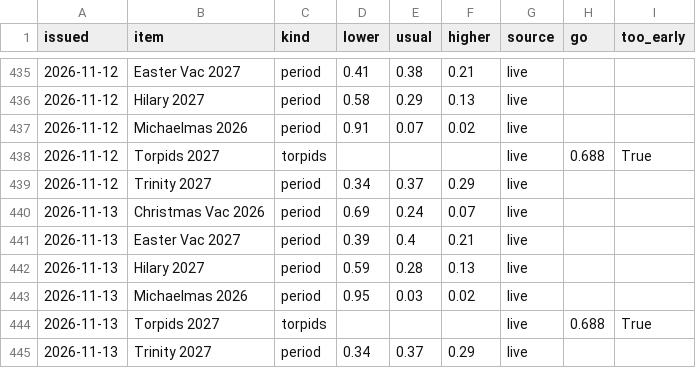
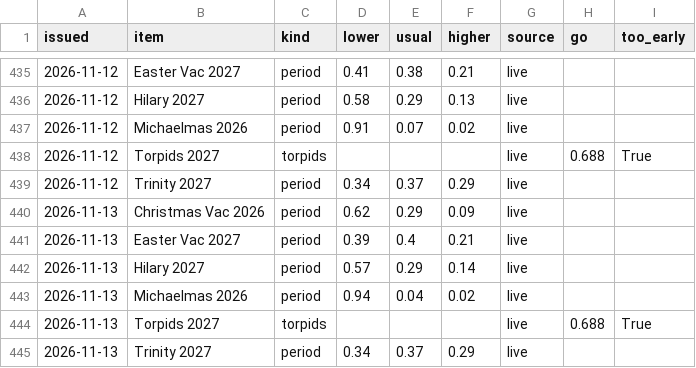
Before and after one commit to robertdoanesolomon/Flag_Predictor, a CSV file: data/termly/outlook_history.csv, drawn as a sheet; only a part is shown, gaps mark what is left out.

```diff
--- a/data/termly/outlook_history.csv
+++ b/data/termly/outlook_history.csv
@@ -439,6 +439,6 @@ issued,item,kind,lower,usual,higher,source,go,too_early
 2026-11-12,Trinity 2027,period,0.34,0.37,0.29,live,,
-2026-11-13,Christmas Vac 2026,period,0.69,0.24,0.07,live,,
+2026-11-13,Christmas Vac 2026,period,0.62,0.29,0.09,live,,
 2026-11-13,Easter Vac 2027,period,0.39,0.4,0.21,live,,
-2026-11-13,Hilary 2027,period,0.59,0.28,0.13,live,,
-2026-11-13,Michaelmas 2026,period,0.95,0.03,0.02,live,,
+2026-11-13,Hilary 2027,period,0.57,0.29,0.14,live,,
+2026-11-13,Michaelmas 2026,period,0.94,0.04,0.02,live,,
 2026-11-13,Torpids 2027,torpids,,,,live,0.688,True
```
Also changed, not shown: data/termly/ec46_log.csv, data/termly/farmoor_daily.csv, 2 other files.
